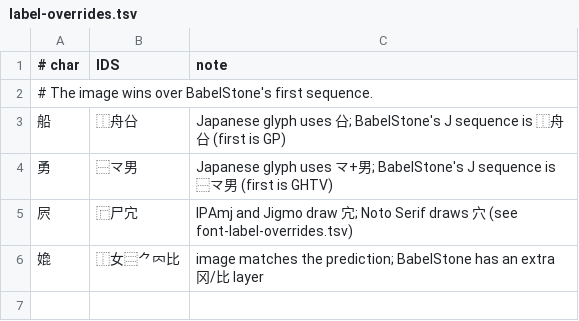
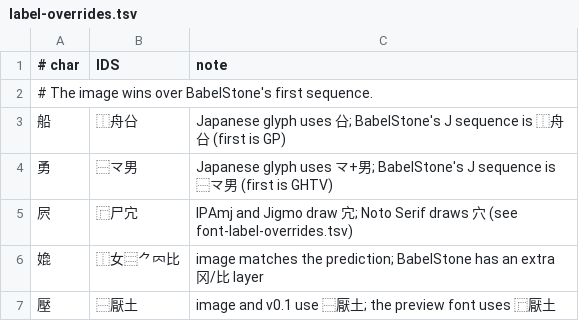
Before and after one commit to mkpoli/han2ids, a TSV file: data/label-overrides.tsv, drawn as a sheet.

```diff
--- a/data/label-overrides.tsv
+++ b/data/label-overrides.tsv
@@ -6 +6,2 @@
 嫓	⿰女⿳⺈𠔿比	image matches the prediction; BabelStone has an extra 冈/比 layer
+壓	⿱厭土	image and v0.1 use ⿱厭土; the preview font uses ⿸厭土
```
Also changed, not shown: data/component-variants.tsv, data/variant-overrides.tsv, 4 other files.
